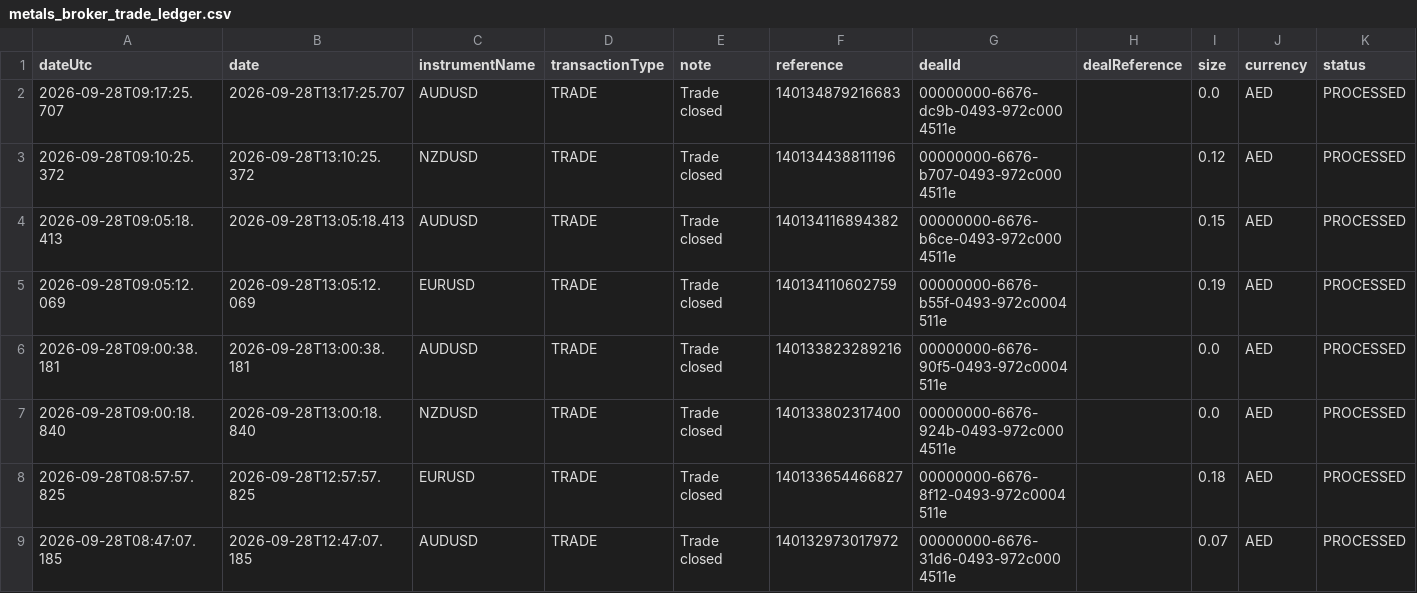
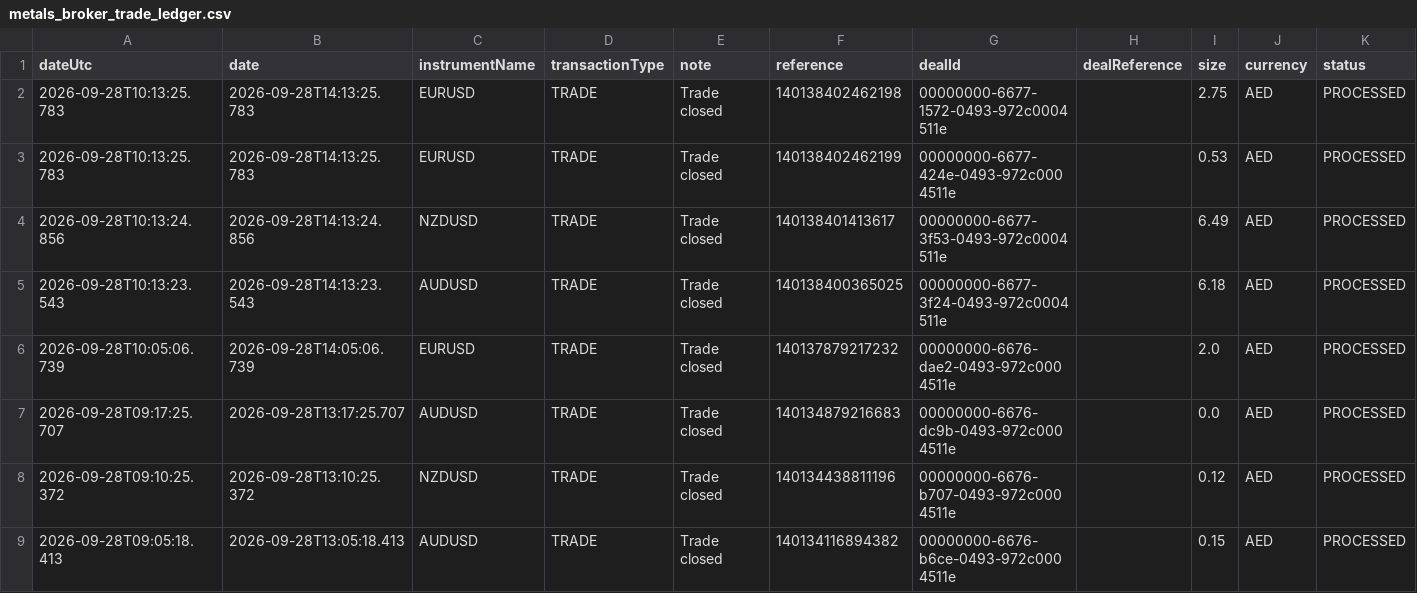
Before and after one commit to alameenahmed318-bit/capital.com-metal-trading-bot, a CSV file: metals_broker_trade_ledger.csv, drawn as a sheet; only a part is shown; the shorter side is filled out with more unchanged rows; rows hold the shown columns only; the diff names each change by its address in the sheet, - before the commit and + after, or states it on an @@ line.

```diff
--- a/metals_broker_trade_ledger.csv
+++ b/metals_broker_trade_ledger.csv
+row 2: 2026-09-28T10:13:25.783 | 2026-09-28T14:13:25.783 | EURUSD | TRADE | Trade closed | 140138402462198 | 00000000-6677-1572-0493-972c0004511e |  | 2.75 | AED | PROCESSED
+row 3: 2026-09-28T10:13:25.783 | 2026-09-28T14:13:25.783 | EURUSD | TRADE | Trade closed | 140138402462199 | 00000000-6677-424e-0493-972c0004511e |  | 0.53 | AED | PROCESSED
+row 4: 2026-09-28T10:13:24.856 | 2026-09-28T14:13:24.856 | NZDUSD | TRADE | Trade closed | 140138401413617 | 00000000-6677-3f53-0493-972c0004511e |  | 6.49 | AED | PROCESSED
+row 5: 2026-09-28T10:13:23.543 | 2026-09-28T14:13:23.543 | AUDUSD | TRADE | Trade closed | 140138400365025 | 00000000-6677-3f24-0493-972c0004511e |  | 6.18 | AED | PROCESSED
+row 6: 2026-09-28T10:05:06.739 | 2026-09-28T14:05:06.739 | EURUSD | TRADE | Trade closed | 140137879217232 | 00000000-6676-dae2-0493-972c0004511e |  | 2.0 | AED | PROCESSED
```
Also changed, not shown: 4 other files.
